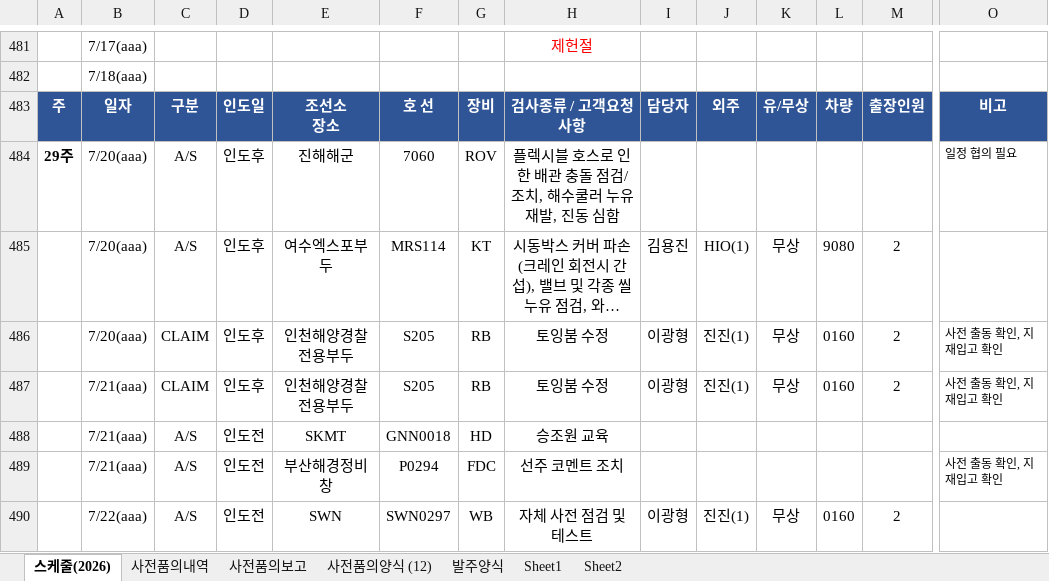
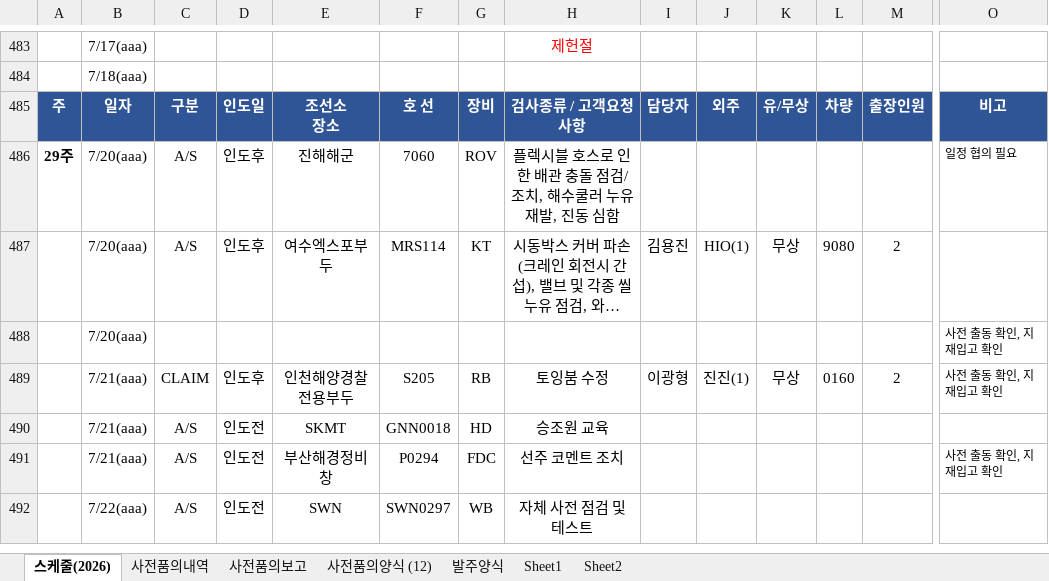
Before and after one commit to andaiga-create/weekly-schedule, an Excel workbook: as_claim_weekly.xlsx, sheet 스케줄(2026), drawn as a sheet; only a part is shown, gaps mark what is left out; long unchanged cells end in …; values as stored, in another font and other column widths than the file's, no borders; table styles not drawn; removed rows and columns are numbered as before the commit, all else as after; rows hold the shown columns only; the diff covers the shown part only; the diff names each change by its address in the sheet, - before the commit and + after, or states it on an @@ line.

Commit message:
Auto update: 2026-07-14(화) 18:00:03.05

```diff
--- a/as_claim_weekly.xlsx (sheet 스케줄(2026))
+++ b/as_claim_weekly.xlsx (sheet 스케줄(2026))
-row 486:  | 7/20(aaa) | CLAIM | 인도후 | 인천해양경찰전용부두 | S205 | RB | 토잉붐 수정 | 이광형 | 진진(1) | 무상 | 0160 | 2 | 사전 출동 확인, 지재입고 확인
+row 488:  | 7/20(aaa) |  |  |  |  |  |  |  |  |  |  |  | 사전 출동 확인, 지재입고 확인
-I492: 이광형
+I492: (empty)
-J492: 진진(1)
+J492: (empty)
-K492: 무상
+K492: (empty)
-L492: 0160
+L492: (empty)
-M492: 2
+M492: (empty)
```
Also changed, not shown: 7 added rows, 4 removed rows and 11 edited cells elsewhere in this sheet.
